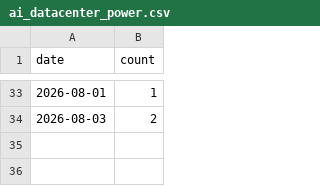
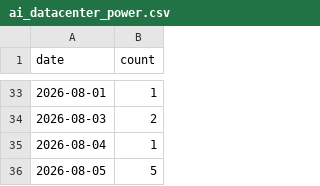
Before and after one commit to jiwonsea/news-narrative-tracker, a CSV file: data/forward/ai_datacenter_power.csv, drawn as a sheet; only a part is shown, gaps mark what is left out.

```diff
--- a/data/forward/ai_datacenter_power.csv
+++ b/data/forward/ai_datacenter_power.csv
@@ -34 +34,3 @@ date,count
 2026-08-03,2
+2026-08-04,1
+2026-08-05,5
```
Also changed, not shown: data/forward/defense_exports.csv, data/forward/hbm_memory.csv, 5 other files.
